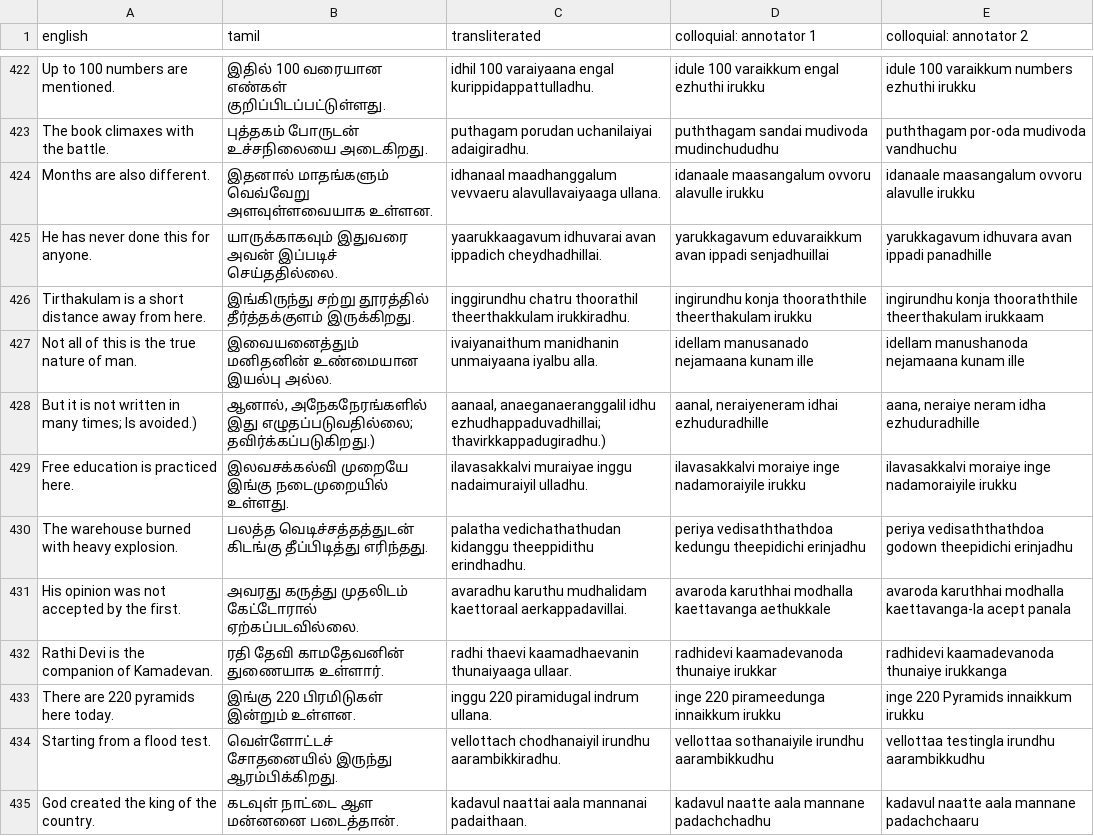
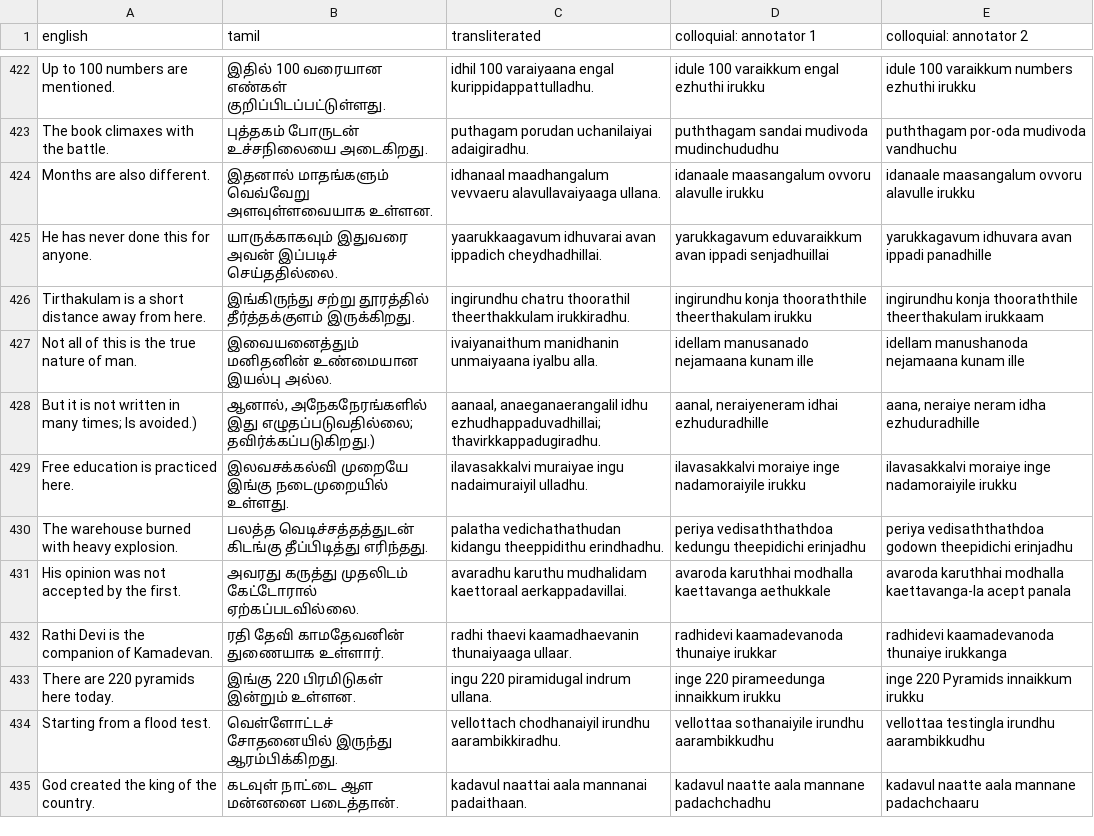
Before and after one commit to kebathan/diglossia, a CSV file: data/regdataset.csv, drawn as a sheet; only a part is shown, gaps mark what is left out; the diff covers the shown part only.

Commit message:
fix dataset

```diff
--- a/data/regdataset.csv
+++ b/data/regdataset.csv
@@ -423,12 +423,12 @@ Up to 100 numbers are mentioned.,இதில் 100 வரையான எண
 The book climaxes with the battle.,புத்தகம் போருடன் உச்சநிலையை அடைகிறது.,puthagam porudan uchanilaiyai adaigiradhu.,puththagam sandai mudivoda mudinchududhu,puththagam por-oda mudivoda vandhuchu
-Months are also different.,இதனால் மாதங்களும் வெவ்வேறு அளவுள்ளவையாக உள்ளன.,idhanaal maadhanggalum vevvaeru alavullavaiyaaga ullana.,idanaale maasangalum ovvoru alavulle irukku,idanaale maasangalum ovvoru alavulle irukku
+Months are also different.,இதனால் மாதங்களும் வெவ்வேறு அளவுள்ளவையாக உள்ளன.,idhanaal maadhangalum vevvaeru alavullavaiyaaga ullana.,idanaale maasangalum ovvoru alavulle irukku,idanaale maasangalum ovvoru alavulle irukku
 He has never done this for anyone.,யாருக்காகவும் இதுவரை அவன் இப்படிச் செய்ததில்லை.,yaarukkaagavum idhuvarai avan ippadich cheydhadhillai.,yarukkagavum eduvaraikkum avan ippadi senjadhuillai,yarukkagavum idhuvara avan ippadi panadhille
-Tirthakulam is a short distance away from here.,இங்கிருந்து சற்று தூரத்தில் தீர்த்தக்குளம் இருக்கிறது.,inggirundhu chatru thoorathil theerthakkulam irukkiradhu.,ingirundhu konja thooraththile theerthakulam irukku,ingirundhu konja thooraththile theerthakulam irukkaam
+Tirthakulam is a short distance away from here.,இங்கிருந்து சற்று தூரத்தில் தீர்த்தக்குளம் இருக்கிறது.,ingirundhu chatru thoorathil theerthakkulam irukkiradhu.,ingirundhu konja thooraththile theerthakulam irukku,ingirundhu konja thooraththile theerthakulam irukkaam
 Not all of this is the true nature of man.,இவையனைத்தும் மனிதனின் உண்மையான இயல்பு அல்ல.,ivaiyanaithum manidhanin unmaiyaana iyalbu alla.,idellam manusanado nejamaana kunam ille,idellam manushanoda nejamaana kunam ille
-But it is not written in many times; Is avoided.),"ஆனால், அநேகநேரங்களில் இது எழுதப்படுவதில்லை; தவிர்க்கப்படுகிறது.)","aanaal, anaeganaeranggalil idhu ezhudhappaduvadhillai; thavirkkappadugiradhu.)","aanal, neraiyeneram idhai ezhuduradhille","aana, neraiye neram idha ezhuduradhille"
-Free education is practiced here.,இலவசக்கல்வி முறையே இங்கு நடைமுறையில் உள்ளது.,ilavasakkalvi muraiyae inggu nadaimuraiyil ulladhu.,ilavasakkalvi moraiye inge nadamoraiyile irukku,ilavasakkalvi moraiye inge nadamoraiyile irukku
-The warehouse burned with heavy explosion.,பலத்த வெடிச்சத்தத்துடன் கிடங்கு தீப்பிடித்து எரிந்தது.,palatha vedichathathudan kidanggu theeppidithu erindhadhu.,periya vedisaththathdoa kedungu theepidichi erinjadhu,periya vedisaththathdoa godown theepidichi erinjadhu
+But it is not written in many times; Is avoided.),"ஆனால், அநேகநேரங்களில் இது எழுதப்படுவதில்லை; தவிர்க்கப்படுகிறது.)","aanaal, anaeganaerangalil idhu ezhudhappaduvadhillai; thavirkkappadugiradhu.","aanal, neraiyeneram idhai ezhuduradhille","aana, neraiye neram idha ezhuduradhille"
+Free education is practiced here.,இலவசக்கல்வி முறையே இங்கு நடைமுறையில் உள்ளது.,ilavasakkalvi muraiyae ingu nadaimuraiyil ulladhu.,ilavasakkalvi moraiye inge nadamoraiyile irukku,ilavasakkalvi moraiye inge nadamoraiyile irukku
+The warehouse burned with heavy explosion.,பலத்த வெடிச்சத்தத்துடன் கிடங்கு தீப்பிடித்து எரிந்தது.,palatha vedichathathudan kidangu theeppidithu erindhadhu.,periya vedisaththathdoa kedungu theepidichi erinjadhu,periya vedisaththathdoa godown theepidichi erinjadhu
 His opinion was not accepted by the first.,அவரது கருத்து முதலிடம் கேட்டோரால் ஏற்கப்படவில்லை.,avaradhu karuthu mudhalidam kaettoraal aerkappadavillai.,avaroda karuthhai modhalla kaettavanga aethukkale,avaroda karuthhai modhalla kaettavanga-la acept panala
 Rathi Devi is the companion of Kamadevan.,ரதி தேவி காமதேவனின் துணையாக உள்ளார்.,radhi thaevi kaamadhaevanin thunaiyaaga ullaar.,radhidevi kaamadevanoda thunaiye irukkar,radhidevi kaamadevanoda thunaiye irukkanga
-There are 220 pyramids here today.,இங்கு 220 பிரமிடுகள் இன்றும் உள்ளன.,inggu 220 piramidugal indrum ullana.,inge 220 pirameedunga innaikkum irukku,inge 220 Pyramids innaikkum irukku
+There are 220 pyramids here today.,இங்கு 220 பிரமிடுகள் இன்றும் உள்ளன.,ingu 220 piramidugal indrum ullana.,inge 220 pirameedunga innaikkum irukku,inge 220 Pyramids innaikkum irukku
 Starting from a flood test.,வெள்ளோட்டச் சோதனையில் இருந்து ஆரம்பிக்கிறது.,vellottach chodhanaiyil irundhu aarambikkiradhu.,vellottaa sothanaiyile irundhu aarambikkudhu,vellottaa testingla irundhu aarambikkudhu
```
Also changed, not shown: 108 edited cells elsewhere in this file, 2 other files.
